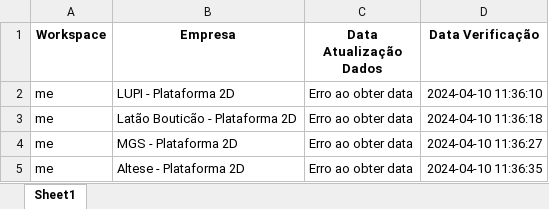
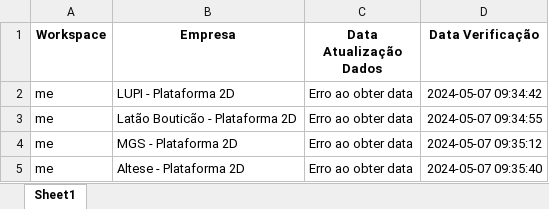
Before and after one commit to MatheusLarcher/automacao, an Excel workbook: Controle Atualizações.xlsx, sheet Sheet1, drawn as a sheet; values as stored, in another font and other column widths than the file's, no borders; the diff names each change by its address in the sheet, - before the commit and + after, or states it on an @@ line.

Commit message:
excel bi

```diff
--- a/Controle Atualizações.xlsx (sheet Sheet1)
+++ b/Controle Atualizações.xlsx (sheet Sheet1)
-D2 (Data Verificação): 2024-04-10 11:36:10
+D2 (Data Verificação): 2024-05-07 09:34:42
-D3 (Data Verificação): 2024-04-10 11:36:18
+D3 (Data Verificação): 2024-05-07 09:34:55
-D4 (Data Verificação): 2024-04-10 11:36:27
+D4 (Data Verificação): 2024-05-07 09:35:12
-D5 (Data Verificação): 2024-04-10 11:36:35
+D5 (Data Verificação): 2024-05-07 09:35:40
```
Also changed, not shown: 1 other file.
